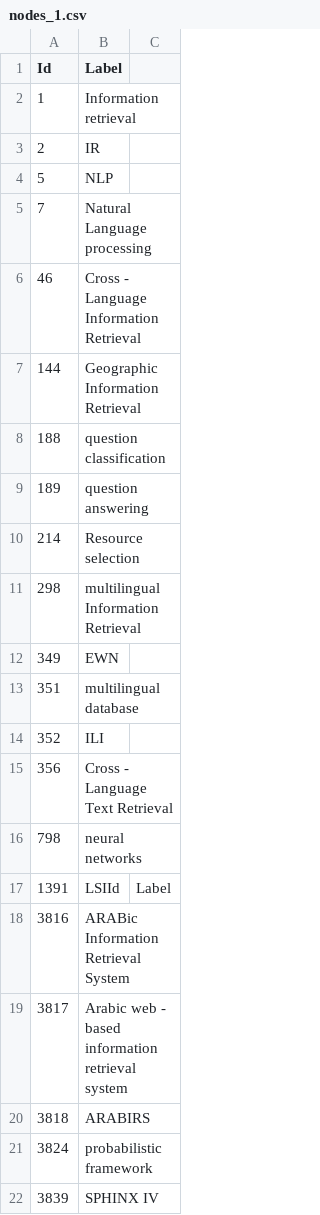
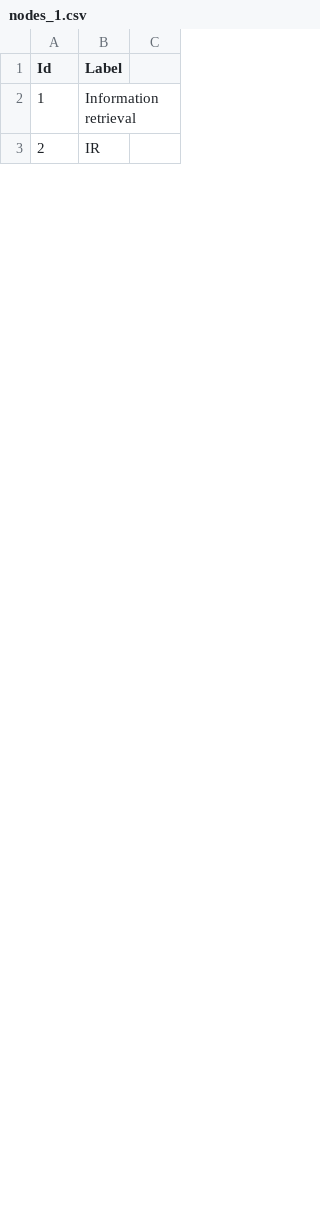
Before and after one commit to colinsongf/BERT_DKG, a CSV file: Text_Clustering/nodes_1.csv, drawn as a sheet; only a part is shown; the diff covers the shown part only.

```diff
--- a/Text_Clustering/nodes_1.csv
+++ b/Text_Clustering/nodes_1.csv
@@ -3,20 +3 @@ Id,Label
 2,IR
-5,NLP
-7,Natural Language processing
-46,Cross - Language Information Retrieval
-144,Geographic Information Retrieval
-188,question classification
-189,question answering
-214,Resource selection
-298,multilingual Information Retrieval
-349,EWN
-351,multilingual database
-352,ILI
-356,Cross - Language Text Retrieval
-798,neural networks
-1391,LSIId,Label
-3816,ARABic Information Retrieval System
-3817,Arabic web - based information retrieval system
-3818,ARABIRS
-3824,probabilistic framework
-3839,SPHINX IV
```
Also changed, not shown: 42 added rows and 22 removed rows elsewhere in this file, Text_Clustering/cluster_0.csv, Text_Clustering/cluster_2.csv, 11 other files.
